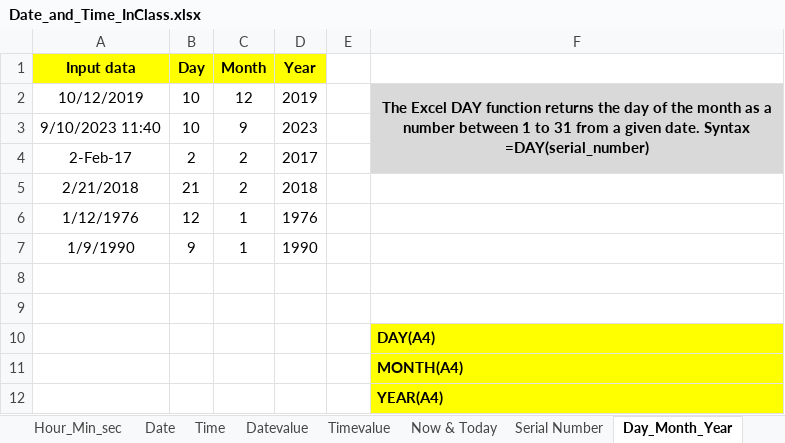
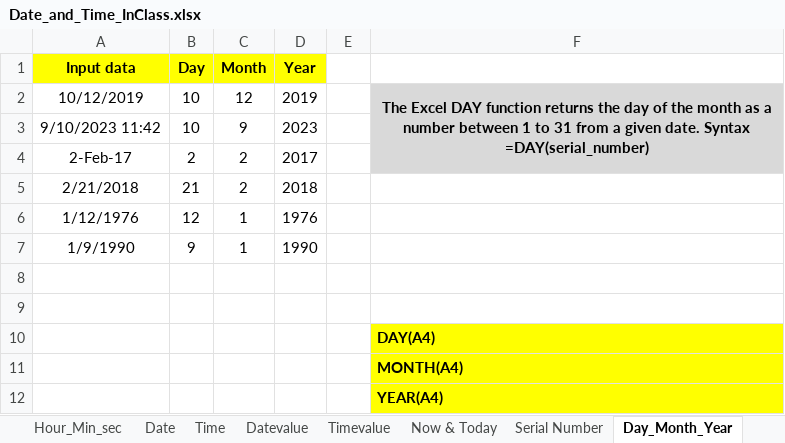
Before and after one commit to MikkoDT/MexEE402_ExcelExcercises, an Excel workbook: Date_time_functions/Date_and_Time_InClass.xlsx, sheet Day_Month_Year, drawn as a sheet; values as stored, in another font and other column widths than the file's, no borders; the diff names each change by its address in the sheet, - before the commit and + after, or states it on an @@ line.

```diff
--- a/Date_time_functions/Date_and_Time_InClass.xlsx (sheet Day_Month_Year)
+++ b/Date_time_functions/Date_and_Time_InClass.xlsx (sheet Day_Month_Year)
-A3 (Input data): 9/10/2023 11:40
+A3 (Input data): 9/10/2023 11:42
```
Also changed, not shown: sheet Time, sheet Now & Today.
